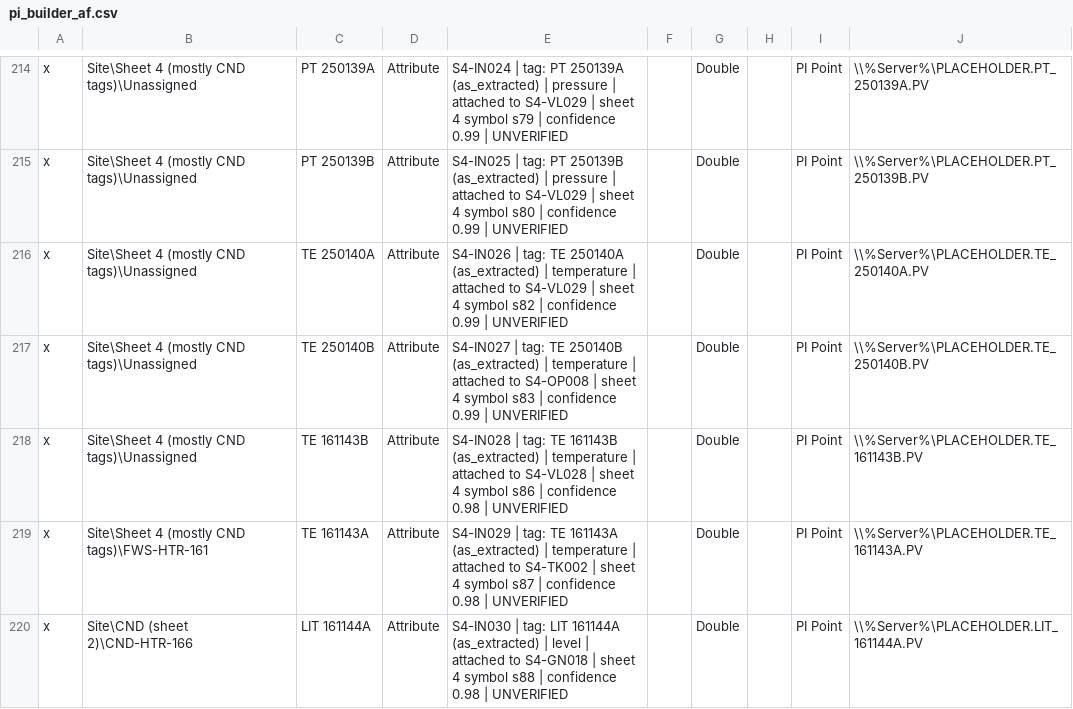
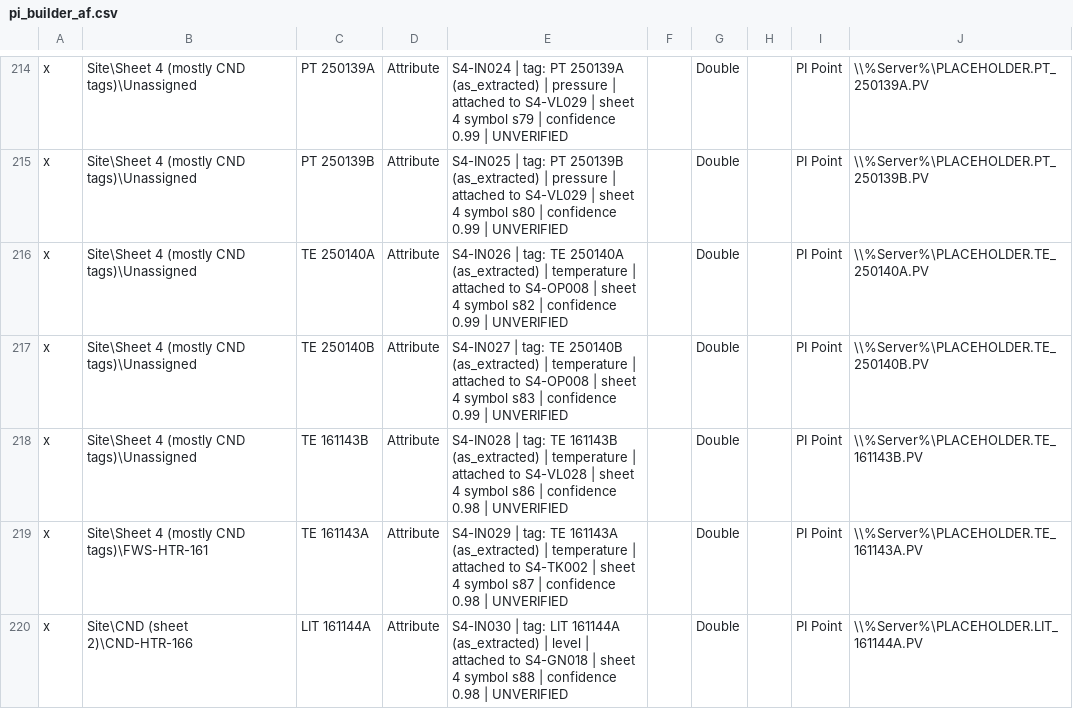
Before and after one commit to steve-vitale/pid-to-digital-twin, a CSV file: out/twin/r2-tiles-trace/codex/pi/pi_builder_af.csv, drawn as a sheet; only a part is shown, gaps mark what is left out; the diff covers the shown part only.

```diff
--- a/out/twin/r2-tiles-trace/codex/pi/pi_builder_af.csv
+++ b/out/twin/r2-tiles-trace/codex/pi/pi_builder_af.csv
@@ -215,3 +215,3 @@ x,Site\Sheet 4 (mostly CND tags)\Unassigned,PT 250139A,Attribute,S4-IN024 | tag:
 x,Site\Sheet 4 (mostly CND tags)\Unassigned,PT 250139B,Attribute,S4-IN025 | tag: PT 250139B (as_extracted) | pressure | attached to S4-VL029 | sheet 4 symbol s80 | confidence 0.99 | UNVERIFIED,,Double,,PI Point,\\%Server%\PLACEHOLDER.PT_250139B.PV
-x,Site\Sheet 4 (mostly CND tags)\Unassigned,TE 250140A,Attribute,S4-IN026 | tag: TE 250140A (as_extracted) | temperature | attached to S4-VL029 | sheet 4 symbol s82 | confidence 0.99 | UNVERIFIED,,Double,,PI Point,\\%Server%\PLACEHOLDER.TE_250140A.PV
+x,Site\Sheet 4 (mostly CND tags)\Unassigned,TE 250140A,Attribute,S4-IN026 | tag: TE 250140A (as_extracted) | temperature | attached to S4-OP008 | sheet 4 symbol s82 | confidence 0.99 | UNVERIFIED,,Double,,PI Point,\\%Server%\PLACEHOLDER.TE_250140A.PV
 x,Site\Sheet 4 (mostly CND tags)\Unassigned,TE 250140B,Attribute,S4-IN027 | tag: TE 250140B (as_extracted) | temperature | attached to S4-OP008 | sheet 4 symbol s83 | confidence 0.99 | UNVERIFIED,,Double,,PI Point,\\%Server%\PLACEHOLDER.TE_250140B.PV
```
Also changed, not shown: 29 edited cells elsewhere in this file, 35 other files.
